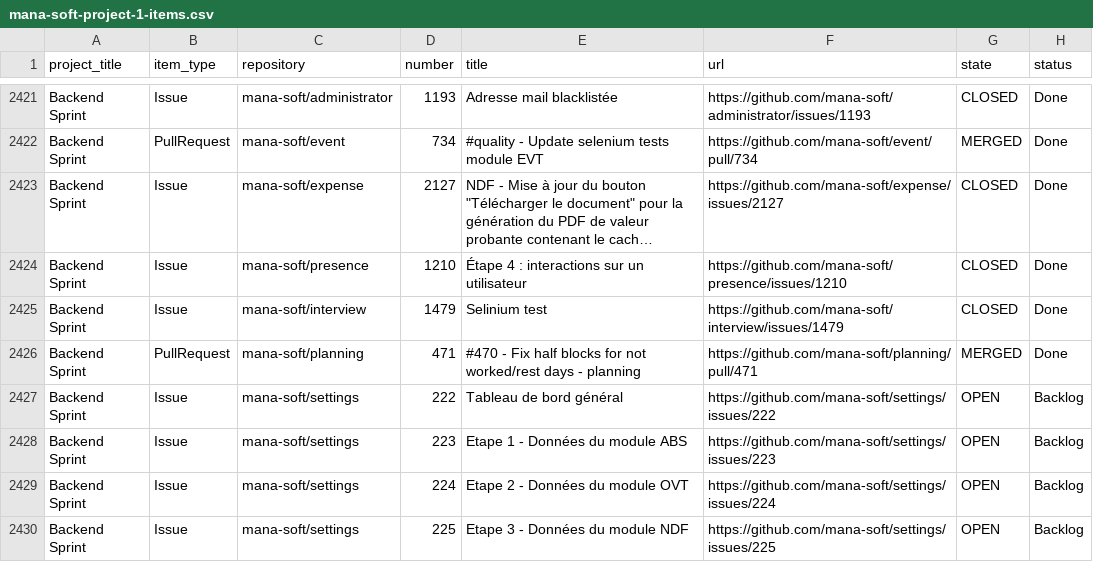
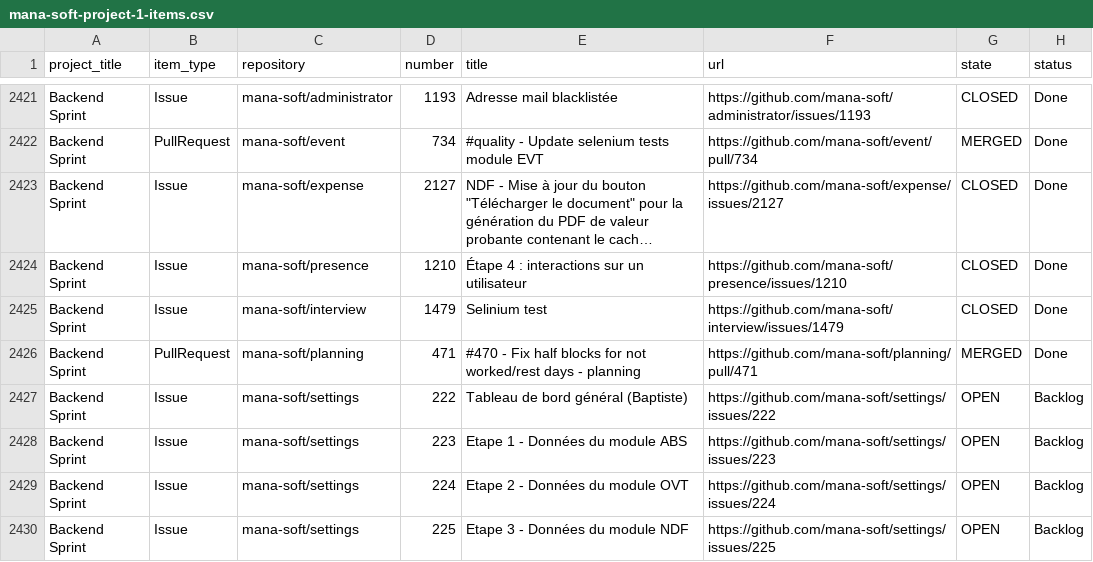
Before and after one commit to siven76/dev-dashboard, a CSV file: docs/briefs/mana-soft-project-1-items.csv, drawn as a sheet; only a part is shown, gaps mark what is left out; long unchanged cells end in …; the diff names each change by its address in the sheet, - before the commit and + after, or states it on an @@ line.

```diff
--- a/docs/briefs/mana-soft-project-1-items.csv
+++ b/docs/briefs/mana-soft-project-1-items.csv
-E2427 (title): Tableau de bord général
+E2427 (title): Tableau de bord général (Baptiste)
```
Also changed, not shown: 1 other file.
